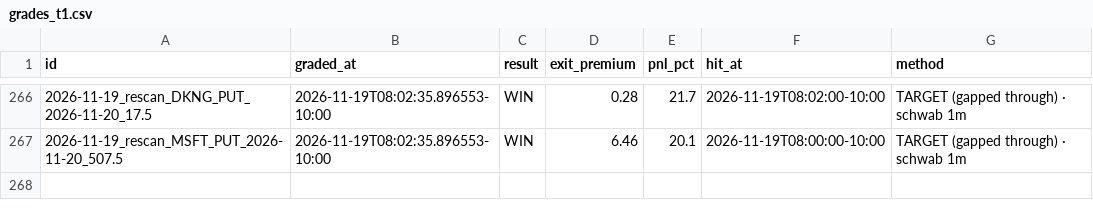
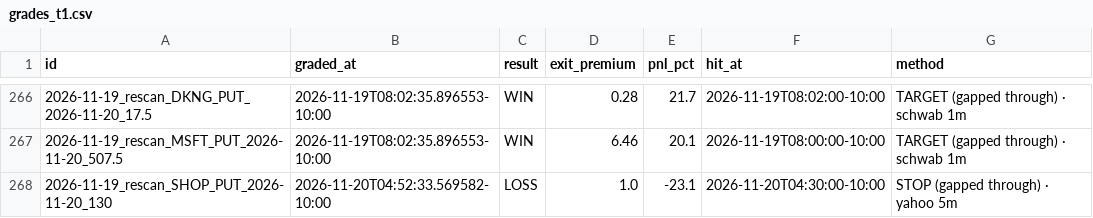
Before and after one commit to Seed808/theesness-market, a CSV file: ledger/grades_t1.csv, drawn as a sheet; only a part is shown, gaps mark what is left out; the diff names each change by its address in the sheet, - before the commit and + after, or states it on an @@ line.

Commit message:
ledger: 2026-11-20T14:52Z

```diff
--- a/ledger/grades_t1.csv
+++ b/ledger/grades_t1.csv
+row 268: 2026-11-19_rescan_SHOP_PUT_2026-11-20_130 | 2026-11-20T04:52:33.569582-10:00 | LOSS | 1.0 | -23.1 | 2026-11-20T04:30:00-10:00 | STOP (gapped through) · yahoo 5m
```
Also changed, not shown: ledger/grades.csv, 4 other files.
